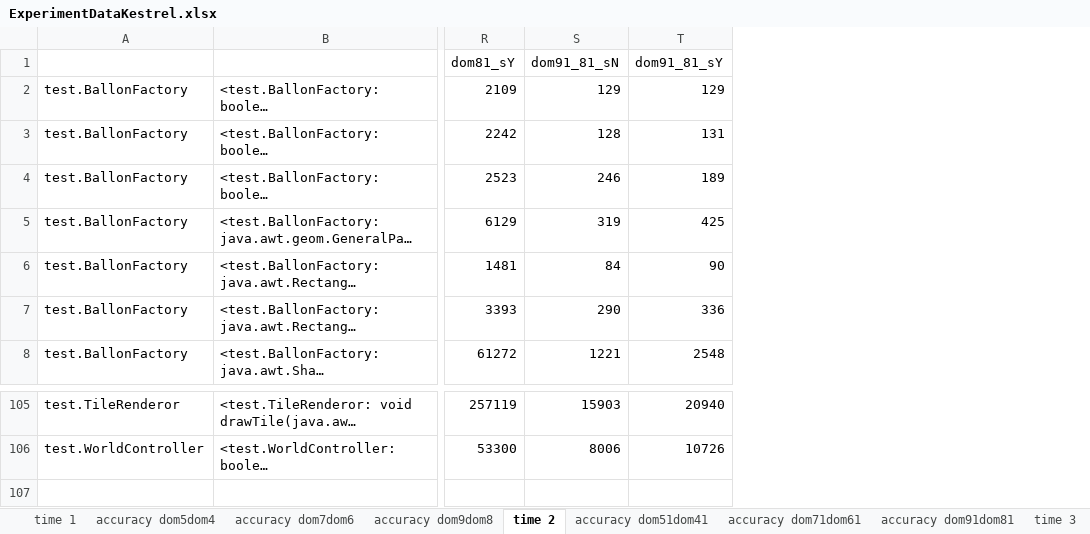
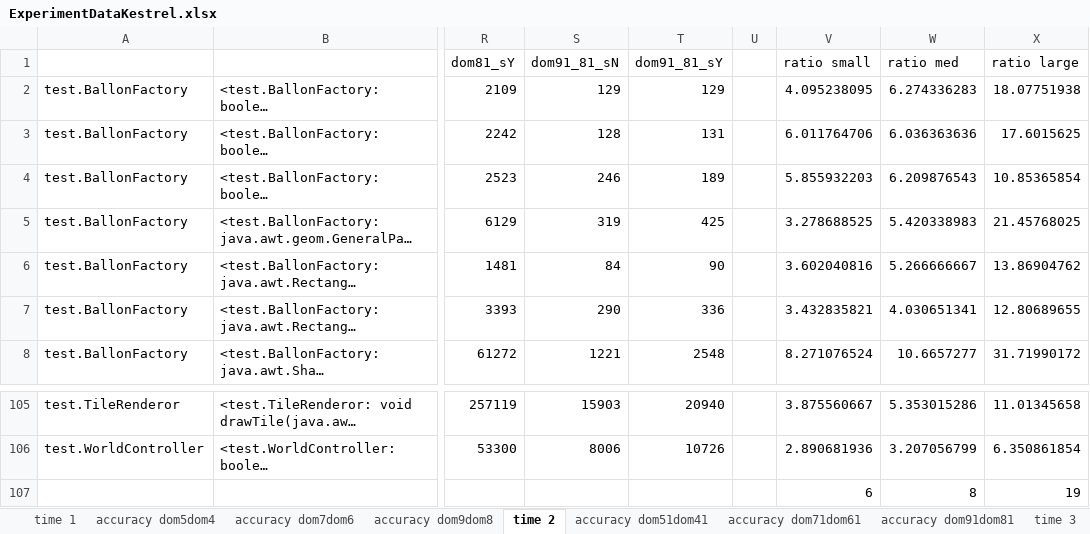
Before and after one commit to fmsea/StaticIcedTea, an Excel workbook: ExperimentData/ExperimentDataKestrel.xlsx, sheet time 2, drawn as a sheet; only a part is shown, gaps mark what is left out; long unchanged cells end in …; values as stored, in another font and other column widths than the file's, no borders; 3 other sheets too large or unreadable and not compared; rows hold the shown columns only; the diff names each change by its address in the sheet, - before the commit and + after, or states it on an @@ line.

```diff
--- a/ExperimentData/ExperimentDataKestrel.xlsx (sheet time 2)
+++ b/ExperimentData/ExperimentDataKestrel.xlsx (sheet time 2)
+column U, empty
+column V (ratio small), rows 2-8: 4.095238095 | 6.011764706 | 5.855932203 | 3.278688525 | 3.602040816 | 3.432835821 | 8.271076524; rows 105-106: 3.875560667 | 2.890681936
+column W (ratio med), rows 2-8: 6.274336283 | 6.036363636 | 6.209876543 | 5.420338983 | 5.266666667 | 4.030651341 | 10.6657277; rows 105-106: 5.353015286 | 3.207056799
+column X (ratio large), rows 2-8: 18.07751938 | 17.6015625 | 10.85365854 | 21.45768025 | 13.86904762 | 12.80689655 | 31.71990172; rows 105-106: 11.01345658 | 6.350861854
+row 107:  |  |  |  |  |  | 6 | 8 | 19
```
Also changed, not shown: sheet Method data, sheet time 1, sheet time 3, other sheet tabs, formulas that keep their value, charts or pictures.
